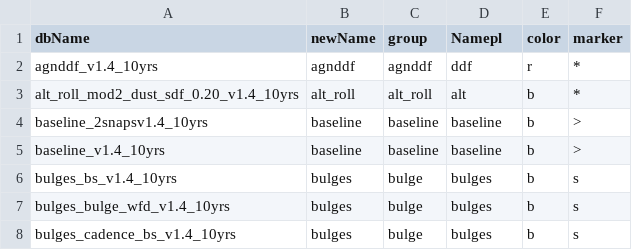
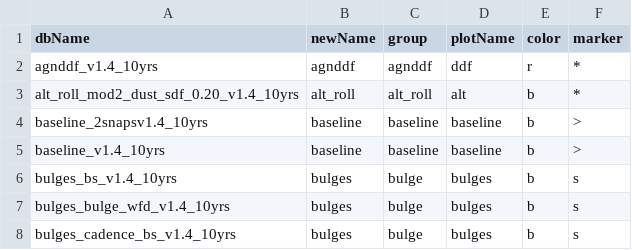
Before and after one commit to LSSTDESC/sn_pipe, a CSV file: plot_scripts/input/cadenceCustomize_fbs14.csv, drawn as a sheet; only a part is shown.

Commit message:
columns names modif

```diff
--- a/plot_scripts/input/cadenceCustomize_fbs14.csv
+++ b/plot_scripts/input/cadenceCustomize_fbs14.csv
@@ -1,2 +1,2 @@
-dbName,newName,group,Namepl,color,marker
+dbName,newName,group,plotName,color,marker
 agnddf_v1.4_10yrs,agnddf,agnddf,ddf,r,*
```
